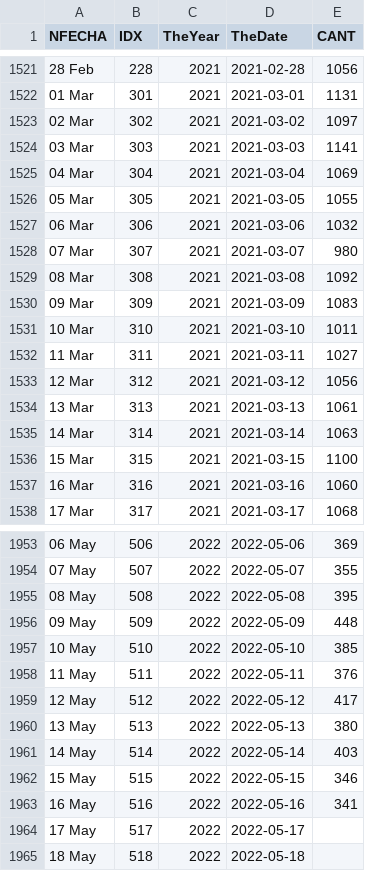
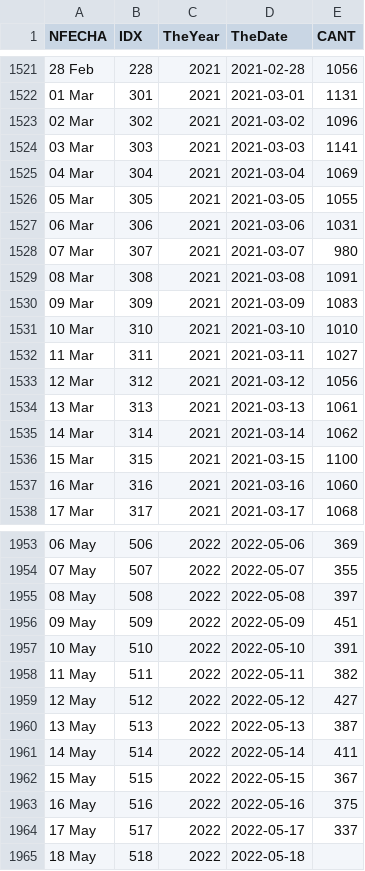
Before and after one commit to JoseChunqui/SINADEF, a CSV file: data/sinadef.csv, drawn as a sheet; only a part is shown, gaps mark what is left out; the diff covers the shown part only.

```diff
--- a/data/sinadef.csv
+++ b/data/sinadef.csv
@@ -1522,3 +1522,3 @@ NFECHA,IDX,TheYear,TheDate,CANT
 01 Mar,301,2021,2021-03-01,1131
-02 Mar,302,2021,2021-03-02,1097
+02 Mar,302,2021,2021-03-02,1096
 03 Mar,303,2021,2021-03-03,1141
@@ -1526,7 +1526,7 @@ NFECHA,IDX,TheYear,TheDate,CANT
 05 Mar,305,2021,2021-03-05,1055
-06 Mar,306,2021,2021-03-06,1032
+06 Mar,306,2021,2021-03-06,1031
 07 Mar,307,2021,2021-03-07,980
-08 Mar,308,2021,2021-03-08,1092
+08 Mar,308,2021,2021-03-08,1091
 09 Mar,309,2021,2021-03-09,1083
-10 Mar,310,2021,2021-03-10,1011
+10 Mar,310,2021,2021-03-10,1010
 11 Mar,311,2021,2021-03-11,1027
@@ -1534,3 +1534,3 @@ NFECHA,IDX,TheYear,TheDate,CANT
 13 Mar,313,2021,2021-03-13,1061
-14 Mar,314,2021,2021-03-14,1063
+14 Mar,314,2021,2021-03-14,1062
 15 Mar,315,2021,2021-03-15,1100
@@ -1954,12 +1954,12 @@ NFECHA,IDX,TheYear,TheDate,CANT
 07 May,507,2022,2022-05-07,355
-08 May,508,2022,2022-05-08,395
-09 May,509,2022,2022-05-09,448
-10 May,510,2022,2022-05-10,385
-11 May,511,2022,2022-05-11,376
-12 May,512,2022,2022-05-12,417
-13 May,513,2022,2022-05-13,380
-14 May,514,2022,2022-05-14,403
-15 May,515,2022,2022-05-15,346
-16 May,516,2022,2022-05-16,341
-17 May,517,2022,2022-05-17,
+08 May,508,2022,2022-05-08,397
+09 May,509,2022,2022-05-09,451
+10 May,510,2022,2022-05-10,391
+11 May,511,2022,2022-05-11,382
+12 May,512,2022,2022-05-12,427
+13 May,513,2022,2022-05-13,387
+14 May,514,2022,2022-05-14,411
+15 May,515,2022,2022-05-15,367
+16 May,516,2022,2022-05-16,375
+17 May,517,2022,2022-05-17,337
 18 May,518,2022,2022-05-18,
```
Also changed, not shown: 32 edited cells elsewhere in this file, 1 other file.
